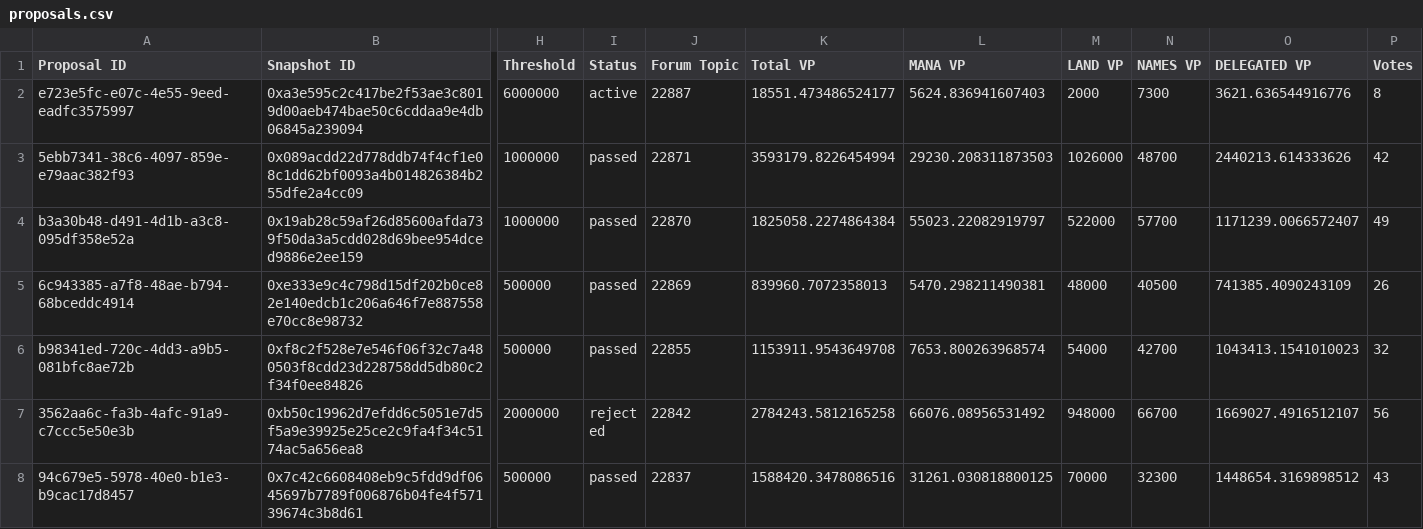
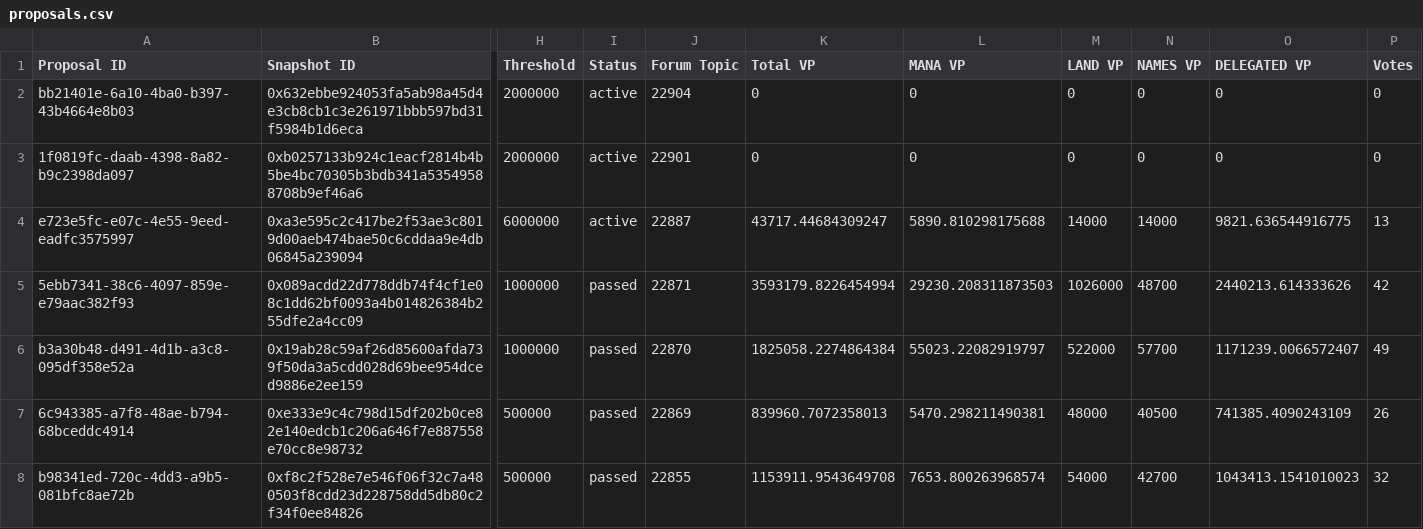
Before and after one commit to Decentraland-DAO/transparency, a CSV file: proposals.csv, drawn as a sheet; only a part is shown, gaps mark what is left out; the shorter side is filled out with more unchanged rows; addresses are those after the commit; rows hold the shown columns only; the diff names each change by its address in the sheet, - before the commit and + after, or states it on an @@ line.

```diff
--- a/proposals.csv
+++ b/proposals.csv
+row 2: bb21401e-6a10-4ba0-b397-43b4664e8b03 | 0x632ebbe924053fa5ab98a45d4e3cb8cb1c3e261971bbb597bd31f5984b1d6eca | 2000000 | active | 22904 | 0 | 0 | 0 | 0 | 0 | 0
+row 3: 1f0819fc-daab-4398-8a82-b9c2398da097 | 0xb0257133b924c1eacf2814b4b5be4bc70305b3bdb341a53549588708b9ef46a6 | 2000000 | active | 22901 | 0 | 0 | 0 | 0 | 0 | 0
-K4 (Total VP): 18551.473486524177
+K4 (Total VP): 43717.44684309247
-L4 (MANA VP): 5624.836941607403
+L4 (MANA VP): 5890.810298175688
-M4 (LAND VP): 2000
+M4 (LAND VP): 14000
-N4 (NAMES VP): 7300
+N4 (NAMES VP): 14000
-O4 (DELEGATED VP): 3621.636544916776
+O4 (DELEGATED VP): 9821.636544916775
-P4 (Votes): 8
+P4 (Votes): 13
```
Also changed, not shown: balances.csv, projects.csv, 13 other files.
